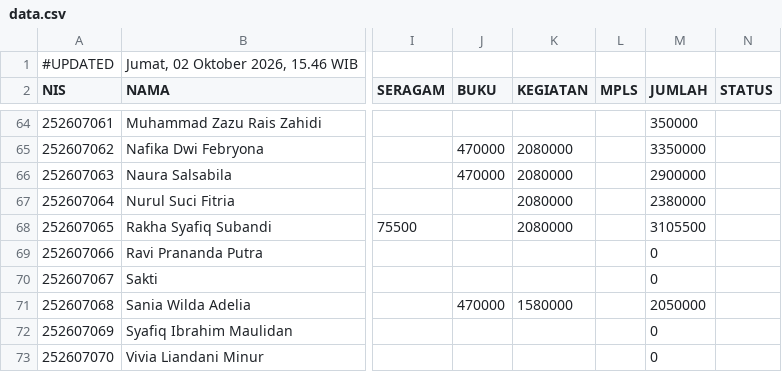
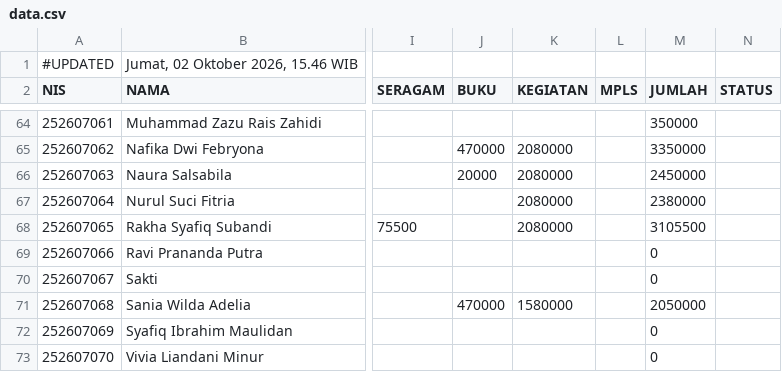
Before and after one commit to yayasanambadar/info-keuangan, a CSV file: data.csv, drawn as a sheet; only a part is shown, gaps mark what is left out; the diff names each change by its address in the sheet, - before the commit and + after, or states it on an @@ line.

Commit message:
Update data tagihan siswa — 2/10/2026, 15.46.17

```diff
--- a/data.csv
+++ b/data.csv
-J66 (BUKU): 470000
+J66 (BUKU): 20000
-M66 (JUMLAH): 2900000
+M66 (JUMLAH): 2450000
```
